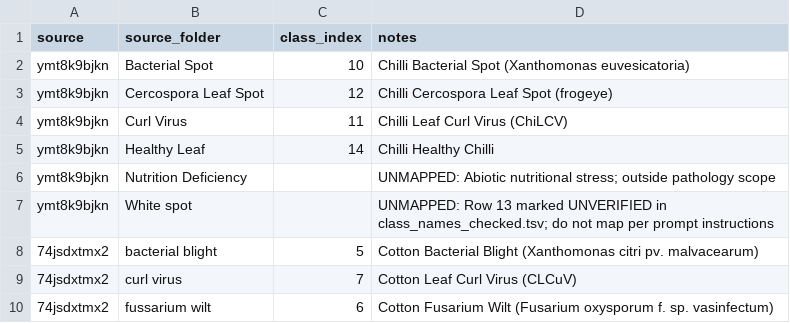
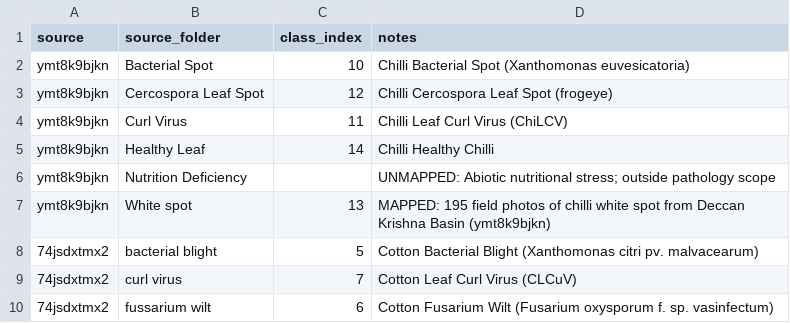
Before and after one commit to varun-gajula/crop-doctor-offline, a CSV file: data/source_class_map.csv, drawn as a sheet; only a part is shown.

```diff
--- a/data/source_class_map.csv
+++ b/data/source_class_map.csv
@@ -6,3 +6,3 @@ ymt8k9bjkn,Healthy Leaf,14,Chilli Healthy Chilli
 ymt8k9bjkn,Nutrition Deficiency,,UNMAPPED: Abiotic nutritional stress; outside pathology scope
-ymt8k9bjkn,White spot,,UNMAPPED: Row 13 marked UNVERIFIED in class_names_checked.tsv; do not map per prompt instructions
+ymt8k9bjkn,White spot,13,"MAPPED: 195 field photos of chilli white spot from Deccan Krishna Basin (ymt8k9bjkn)"
 74jsdxtmx2,bacterial blight,5,Cotton Bacterial Blight (Xanthomonas citri pv. malvacearum)
```
Also changed, not shown: data/class_counts.csv, 12 other files.
